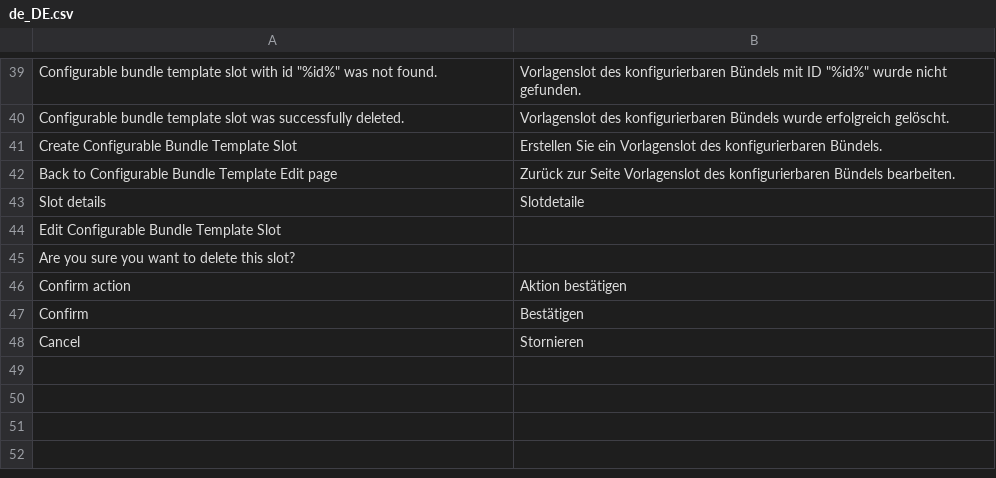
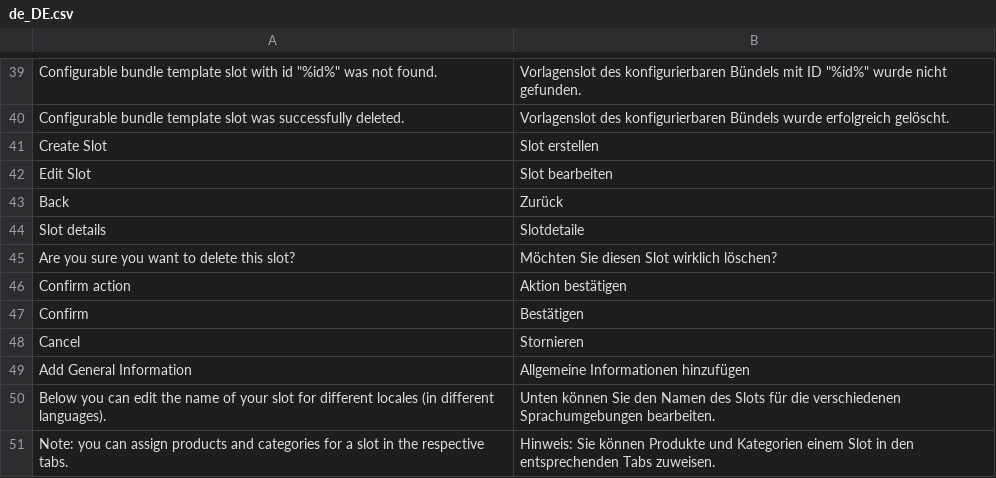
Before and after one commit to spryker/configurable-bundle-gui, a CSV file: data/translation/Zed/de_DE.csv, drawn as a sheet; only a part is shown, gaps mark what is left out; removed rows and columns are numbered as before the commit, all else as after; the diff names each change by its address in the sheet, - before the commit and + after, or states it on an @@ line.

Commit message:
PS-11018 Updated translations, fixed tabs

```diff
--- a/data/translation/Zed/de_DE.csv
+++ b/data/translation/Zed/de_DE.csv
-row 41: Create Configurable Bundle Template Slot | Erstellen Sie ein Vorlagenslot des konfigurierbaren Bündels.
-row 42: Back to Configurable Bundle Template Edit page | Zurück zur Seite Vorlagenslot des konfigurierbaren Bündels bearbeiten.
+row 41: Create Slot | Slot erstellen
+row 42: Edit Slot | Slot bearbeiten
+row 43: Back | Zurück
-row 44: Edit Configurable Bundle Template Slot
-B45: (empty)
+B45: Möchten Sie diesen Slot wirklich löschen?
+row 49: Add General Information | Allgemeine Informationen hinzufügen
+row 50: Below you can edit the name of your slot for different locales (in different languages). | Unten können Sie den Namen des Slots für die verschiedenen Sprachumgebungen bearbeiten.
+row 51: Note: you can assign products and categories for a slot in the respective tabs. | Hinweis: Sie können Produkte und Kategorien einem Slot in den entsprechenden Tabs zuweisen.
```
Also changed, not shown: data/translation/Zed/en_US.csv, 10 other files.
